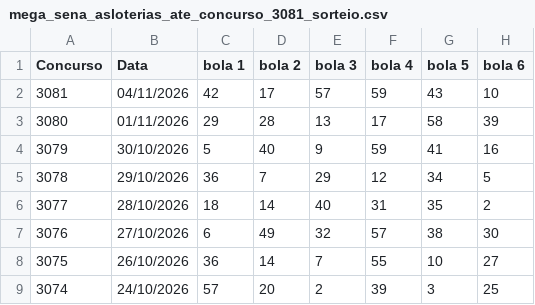
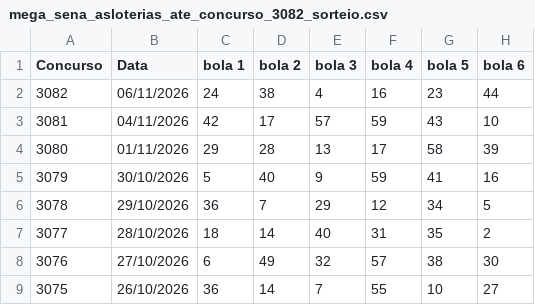
Before and after one commit to vinicius-matos7/teoria-da-decisao-loterias, a CSV file: excel/mega_sena_asloterias_ate_concurso_3082_sorteio.csv (was excel/mega_sena_asloterias_ate_concurso_3081_sorteio.csv), drawn as a sheet; only a part is shown; the shorter side is filled out with more unchanged rows.

```diff
--- a/excel/mega_sena_asloterias_ate_concurso_3081_sorteio.csv
+++ b/excel/mega_sena_asloterias_ate_concurso_3082_sorteio.csv
@@ -1,2 +1,3 @@
 Concurso,Data,bola 1,bola 2,bola 3,bola 4,bola 5,bola 6
+3082,06/11/2026,24,38,4,16,23,44
 3081,04/11/2026,42,17,57,59,43,10
```
Also changed, not shown: excel/loto_facil_asloterias_ate_concurso_3823_sorteio.csv, excel/quina_asloterias_ate_concurso_7161_sorteio.csv, 15 other files.
